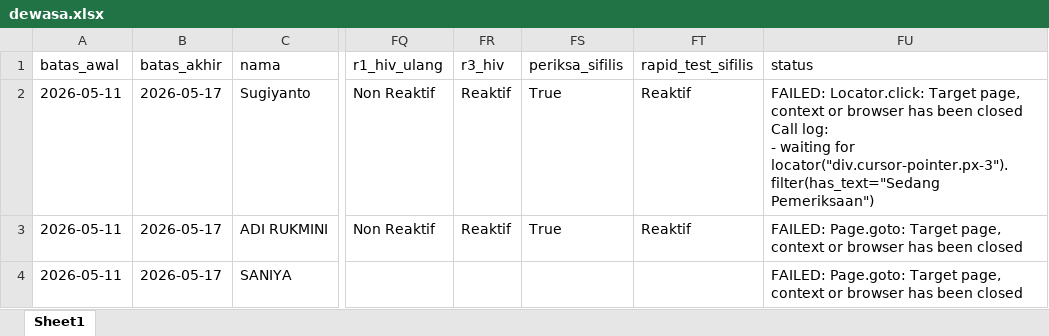
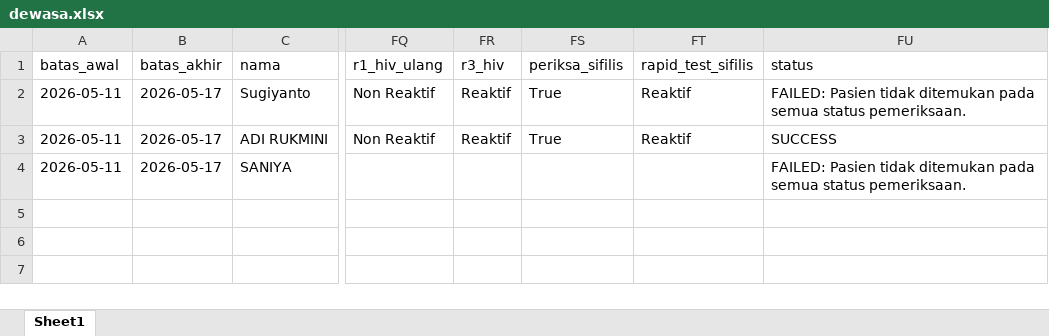
Before and after one commit to stywn93/ckg-helper, an Excel workbook: dataset/dewasa.xlsx, sheet Sheet1, drawn as a sheet; only a part is shown, gaps mark what is left out; values as stored, in another font and other column widths than the file's, no borders; ↵ is a line break in a cell; the diff names each change by its address in the sheet, - before the commit and + after, or states it on an @@ line.

```diff
--- a/dataset/dewasa.xlsx (sheet Sheet1)
+++ b/dataset/dewasa.xlsx (sheet Sheet1)
-FU2 (status): FAILED: Locator.click: Target page, context or browser has been closed ↵ Call log: ↵ - waiting for locator("div.cursor-pointer.px-3").filter(has_text="Sedang Pemeriksaan")
+FU2 (status): FAILED: Pasien tidak ditemukan pada semua status pemeriksaan.
-FU3 (status): FAILED: Page.goto: Target page, context or browser has been closed
+FU3 (status): SUCCESS
-FU4 (status): FAILED: Page.goto: Target page, context or browser has been closed
+FU4 (status): FAILED: Pasien tidak ditemukan pada semua status pemeriksaan.
```
Also changed, not shown: dataset/anak.xlsx, dataset/lansia.xlsx, 3 other files.
